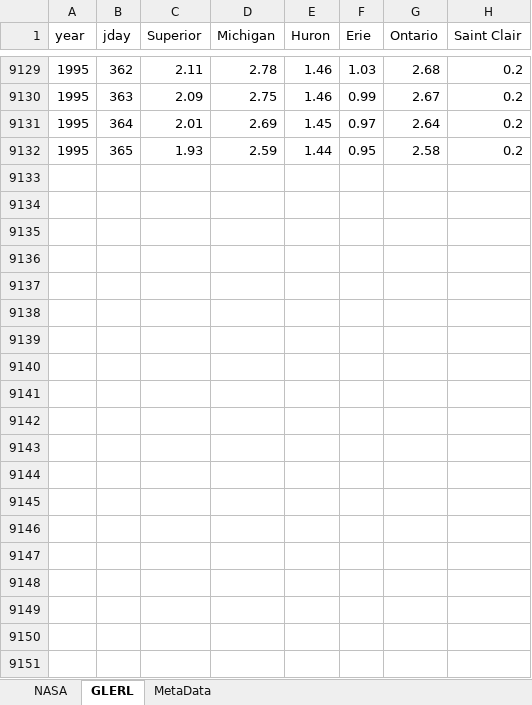
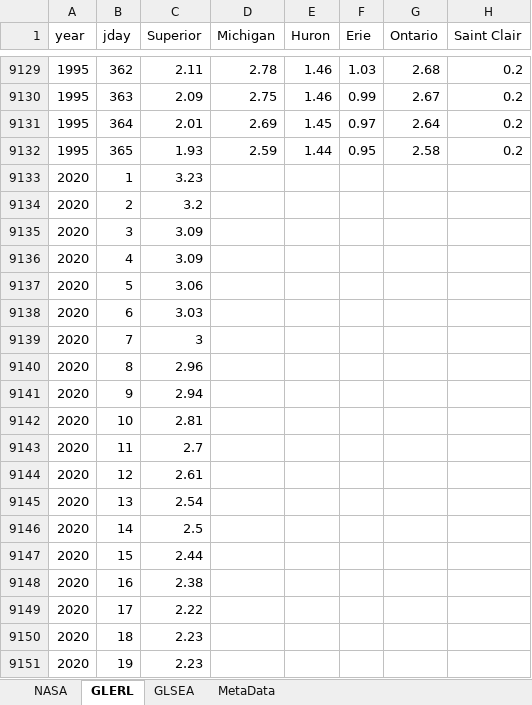
Before and after one commit to MarkRVinson/Lake-Superior-Fishery-Assessments, an Excel workbook: Data/LS_GLERL_WTemp.xlsx, sheet GLERL, drawn as a sheet; only a part is shown, gaps mark what is left out; values as stored, in another font and other column widths than the file's, no borders; the diff covers the shown part only; the diff names each change by its address in the sheet, - before the commit and + after, or states it on an @@ line.

```diff
--- a/Data/LS_GLERL_WTemp.xlsx (sheet GLERL)
+++ b/Data/LS_GLERL_WTemp.xlsx (sheet GLERL)
+sheet tab: GLSEA
+row 9133: 2020 | 1 | 3.23
+row 9134: 2020 | 2 | 3.2
+row 9135: 2020 | 3 | 3.09
+row 9136: 2020 | 4 | 3.09
+row 9137: 2020 | 5 | 3.06
+row 9138: 2020 | 6 | 3.03
+row 9139: 2020 | 7 | 3
+row 9140: 2020 | 8 | 2.96
+row 9141: 2020 | 9 | 2.94
+row 9142: 2020 | 10 | 2.81
+row 9143: 2020 | 11 | 2.7
+row 9144: 2020 | 12 | 2.61
+row 9145: 2020 | 13 | 2.54
+row 9146: 2020 | 14 | 2.5
+row 9147: 2020 | 15 | 2.44
+row 9148: 2020 | 16 | 2.38
+row 9149: 2020 | 17 | 2.22
+row 9150: 2020 | 18 | 2.23
+row 9151: 2020 | 19 | 2.23
```
Also changed, not shown: 574 added rows elsewhere in this sheet, Data/LSBS_Trawl_Information_Vessel_Constants.xlsx, Data/ns_os_all_MetaData.xlsx, 19 other files.
